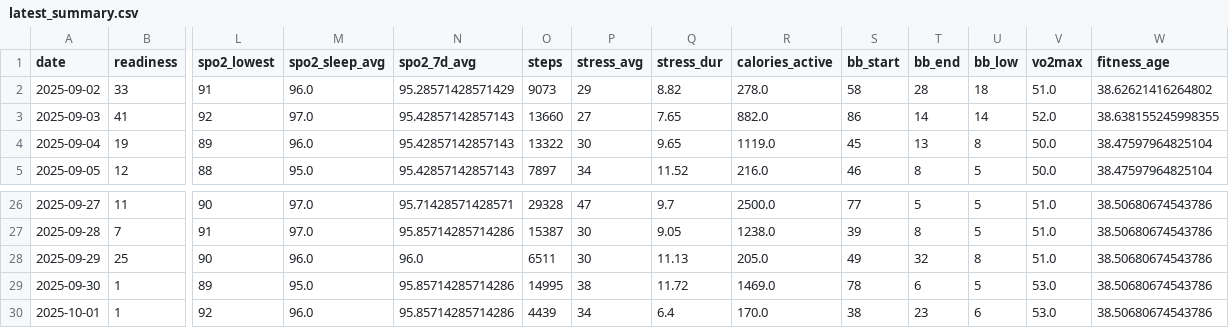
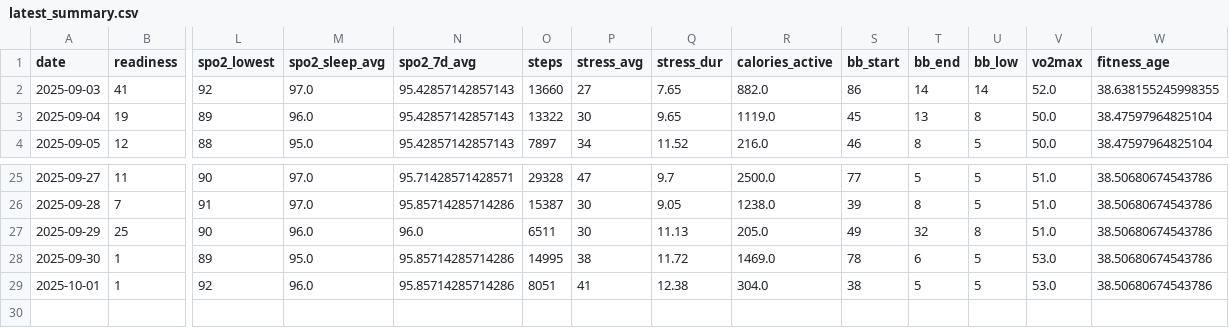
Before and after one commit to tijuanajack/garmin-health-data, a CSV file: latest_summary.csv, drawn as a sheet; only a part is shown, gaps mark what is left out; removed rows and columns are numbered as before the commit, all else as after; rows hold the shown columns only; the diff names each change by its address in the sheet, - before the commit and + after, or states it on an @@ line.

```diff
--- a/latest_summary.csv
+++ b/latest_summary.csv
-row 2: 2025-09-02 | 33 | 91 | 96.0 | 95.28571428571429 | 9073 | 29 | 8.82 | 278.0 | 58 | 28 | 18 | 51.0 | 38.62621416264802
-O29 (steps): 4439
+O29 (steps): 8051
-P29 (stress_avg): 34
+P29 (stress_avg): 41
-Q29 (stress_dur): 6.4
+Q29 (stress_dur): 12.38
-R29 (calories_active): 170.0
+R29 (calories_active): 304.0
-T29 (bb_end): 23
+T29 (bb_end): 5
-U29 (bb_low): 6
+U29 (bb_low): 5
```
